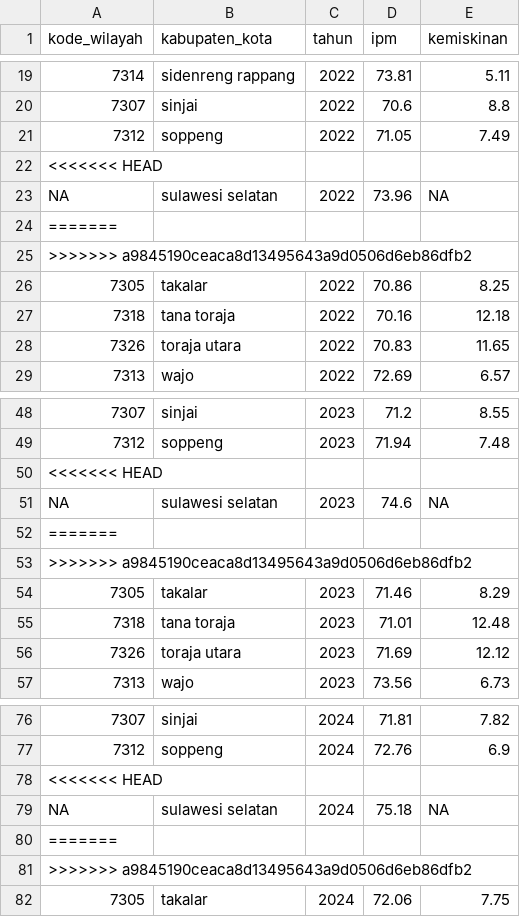
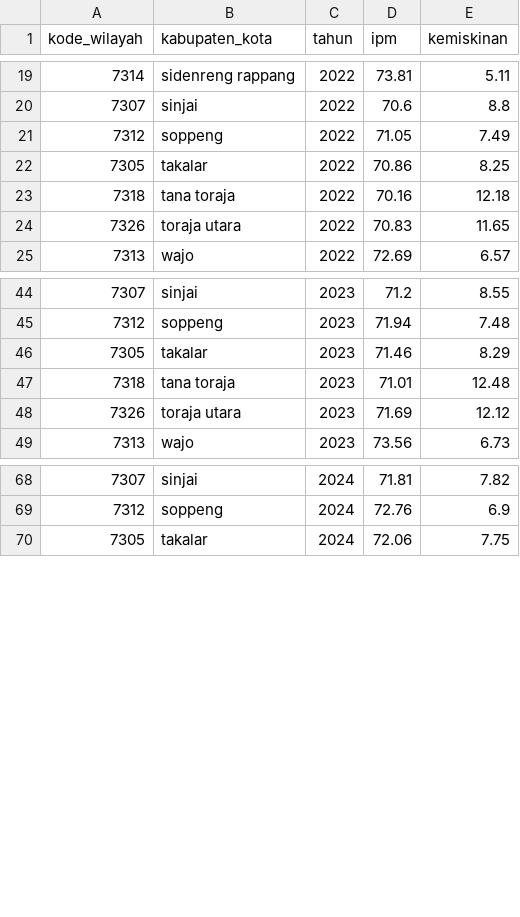
Before and after one commit to nathaniaoktaviag26h-oss/Atlas-Visual-Sulsel, a CSV file: data/data-bersih/atlas_sulsel.csv, drawn as a sheet; only a part is shown, gaps mark what is left out; the diff names each change by its address in the sheet, - before the commit and + after, or states it on an @@ line.

Commit message:
Restore clean analysis data

```diff
--- a/data/data-bersih/atlas_sulsel.csv
+++ b/data/data-bersih/atlas_sulsel.csv
-row 22: <<<<<<< HEAD
-row 23: NA | sulawesi selatan | 2022 | 73.96 | NA
-row 24: =======
-row 25: >>>>>>> a9845190ceaca8d13495643a9d0506d6eb86dfb2
-row 50: <<<<<<< HEAD
-row 51: NA | sulawesi selatan | 2023 | 74.6 | NA
-row 52: =======
-row 53: >>>>>>> a9845190ceaca8d13495643a9d0506d6eb86dfb2
-row 78: <<<<<<< HEAD
-row 79: NA | sulawesi selatan | 2024 | 75.18 | NA
-row 80: =======
-row 81: >>>>>>> a9845190ceaca8d13495643a9d0506d6eb86dfb2
```
Also changed, not shown: 1 other file.
